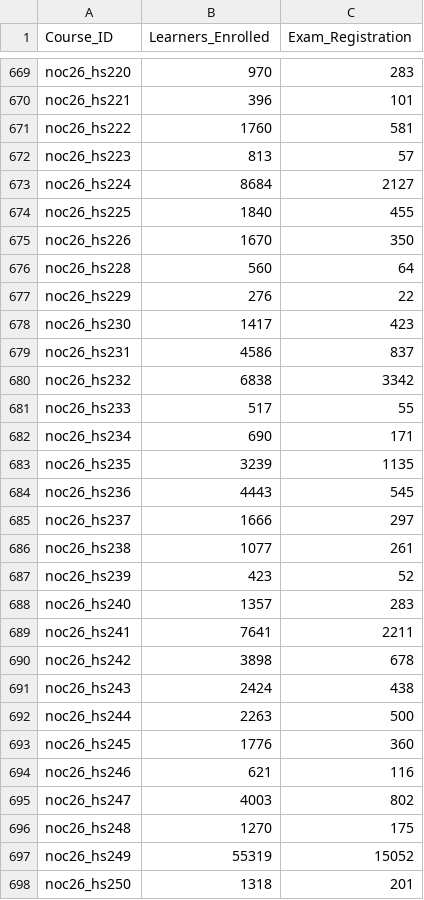
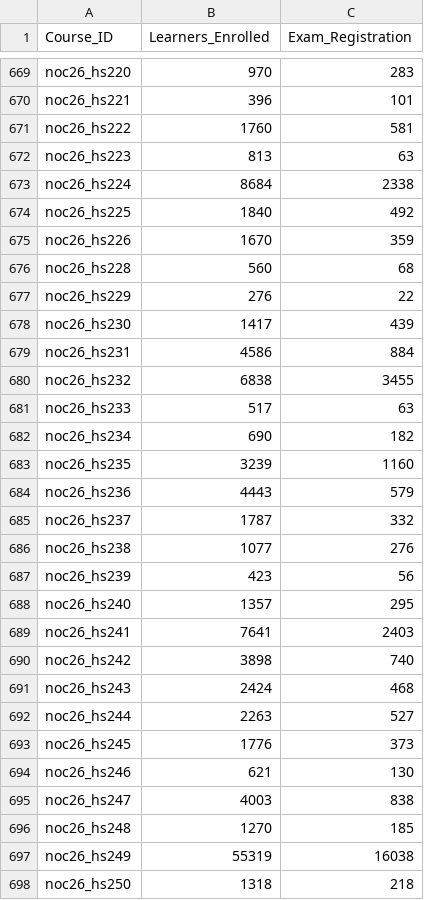
Before and after one commit to 01234santhoshprabhu/NPTELDashboard, a CSV file: enrollment_report.csv, drawn as a sheet; only a part is shown, gaps mark what is left out; the diff covers the shown part only.

```diff
--- a/enrollment_report.csv
+++ b/enrollment_report.csv
@@ -671,28 +671,28 @@ noc26_hs221,396,101
 noc26_hs222,1760,581
-noc26_hs223,813,57
-noc26_hs224,8684,2127
-noc26_hs225,1840,455
-noc26_hs226,1670,350
-noc26_hs228,560,64
+noc26_hs223,813,63
+noc26_hs224,8684,2338
+noc26_hs225,1840,492
+noc26_hs226,1670,359
+noc26_hs228,560,68
 noc26_hs229,276,22
-noc26_hs230,1417,423
-noc26_hs231,4586,837
-noc26_hs232,6838,3342
-noc26_hs233,517,55
-noc26_hs234,690,171
-noc26_hs235,3239,1135
-noc26_hs236,4443,545
-noc26_hs237,1666,297
-noc26_hs238,1077,261
-noc26_hs239,423,52
-noc26_hs240,1357,283
-noc26_hs241,7641,2211
-noc26_hs242,3898,678
-noc26_hs243,2424,438
-noc26_hs244,2263,500
-noc26_hs245,1776,360
-noc26_hs246,621,116
-noc26_hs247,4003,802
-noc26_hs248,1270,175
-noc26_hs249,55319,15052
-noc26_hs250,1318,201
+noc26_hs230,1417,439
+noc26_hs231,4586,884
+noc26_hs232,6838,3455
+noc26_hs233,517,63
+noc26_hs234,690,182
+noc26_hs235,3239,1160
+noc26_hs236,4443,579
+noc26_hs237,1787,332
+noc26_hs238,1077,276
+noc26_hs239,423,56
+noc26_hs240,1357,295
+noc26_hs241,7641,2403
+noc26_hs242,3898,740
+noc26_hs243,2424,468
+noc26_hs244,2263,527
+noc26_hs245,1776,373
+noc26_hs246,621,130
+noc26_hs247,4003,838
+noc26_hs248,1270,185
+noc26_hs249,55319,16038
+noc26_hs250,1318,218
```
Also changed, not shown: 122 edited cells elsewhere in this file, 1 other file.
